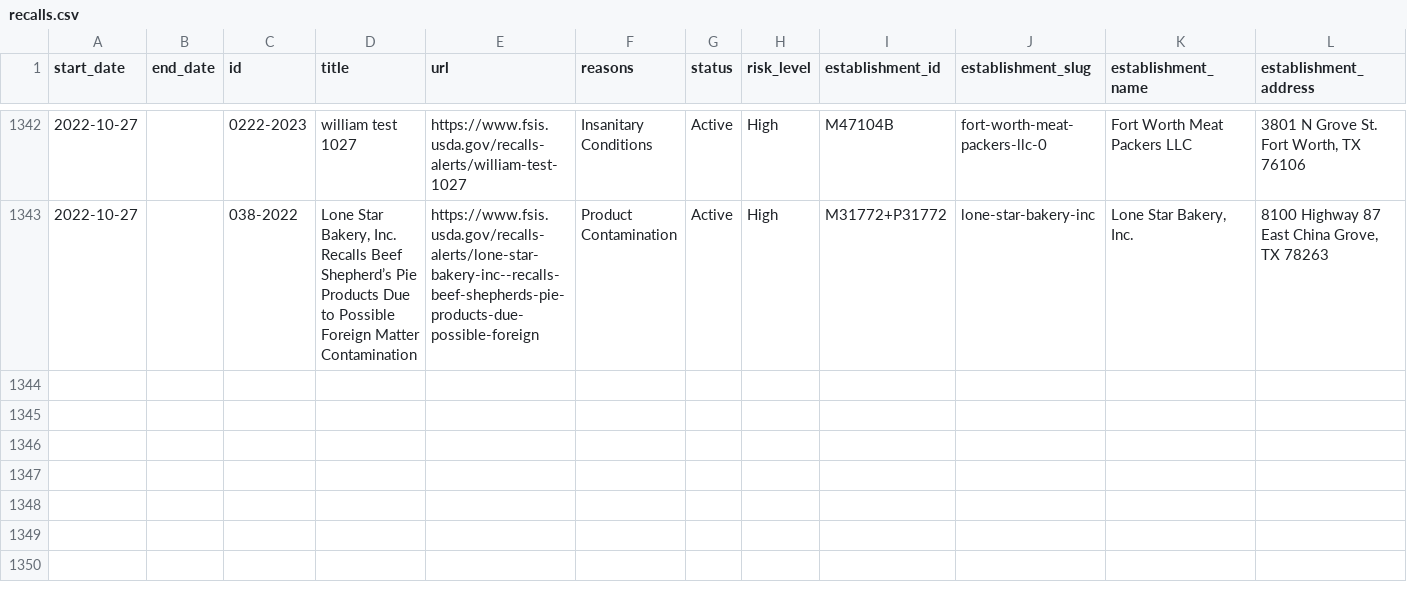
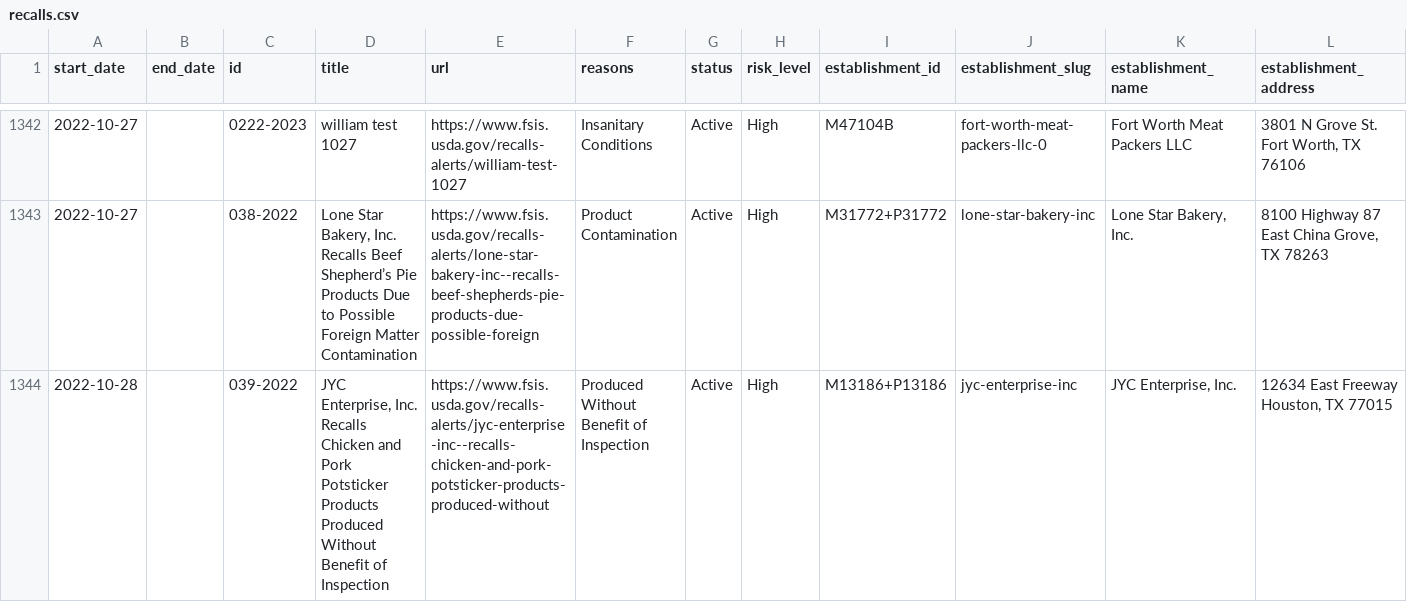
Before and after one commit to harrisj/food-recalls-actions, a CSV file: usda/recalls.csv, drawn as a sheet; only a part is shown, gaps mark what is left out; rows hold the shown columns only; the diff names each change by its address in the sheet, - before the commit and + after, or states it on an @@ line.

```diff
--- a/usda/recalls.csv
+++ b/usda/recalls.csv
+row 1344: 2022-10-28 |  | 039-2022 | JYC Enterprise, Inc. Recalls Chicken and Pork Potsticker Products Produced Without Benefit of Inspection | https://www.fsis.usda.gov/recalls-alerts/jyc-enterprise-inc--recalls-chicken-and-pork-potsticker-products-produced-without | Produced Without Benefit of Inspection | Active | High | M13186+P13186 | jyc-enterprise-inc | JYC Enterprise, Inc. | 12634 East Freeway Houston, TX 77015
```
Also changed, not shown: 6 other files.
